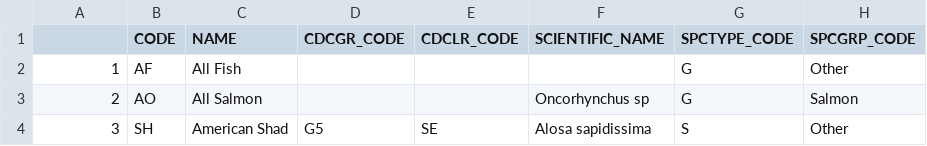
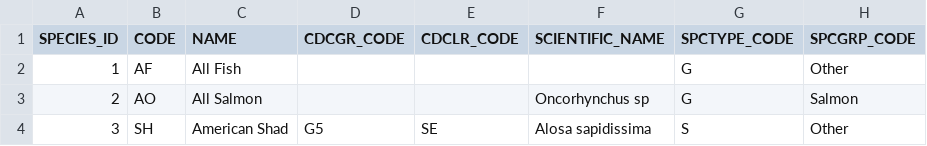
Before and after one commit to poissonconsulting/fishbc, a CSV file: data-raw/whse_fish_species_cd/whse_fish_species_cd.csv, drawn as a sheet; only a part is shown.

Commit message:
add species_id name to header, line endings get changed too

```diff
--- a/data-raw/whse_fish_species_cd/whse_fish_species_cd.csv
+++ b/data-raw/whse_fish_species_cd/whse_fish_species_cd.csv
@@ -1,2 +1,2 @@
-"   ","CODE","NAME","CDCGR_CODE","CDCLR_CODE","SCIENTIFIC_NAME","SPCTYPE_CODE","SPCGRP_CODE"
+"SPECIES_ID","CODE","NAME","CDCGR_CODE","CDCLR_CODE","SCIENTIFIC_NAME","SPCTYPE_CODE","SPCGRP_CODE"
 "1","AF","All Fish","","","","G","Other"
```
